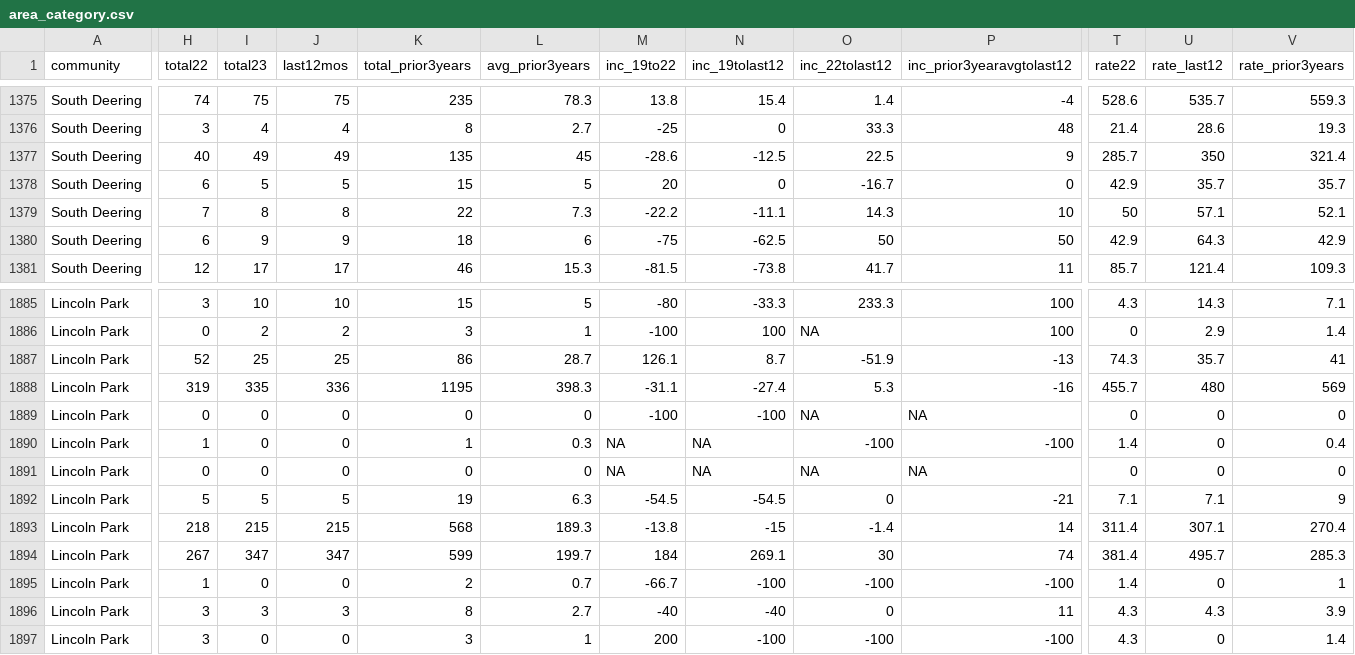
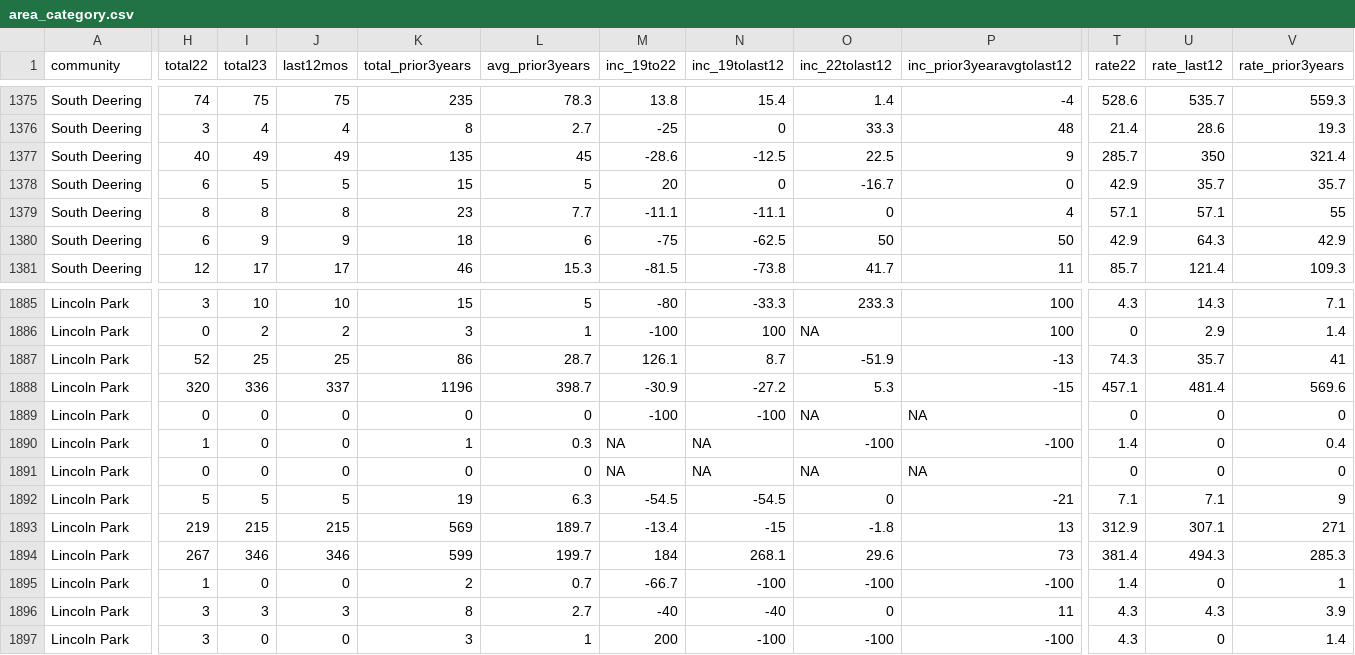
Before and after one commit to abcotvdata/safetytracker_chicago, a CSV file: data/output/areas/area_category.csv, drawn as a sheet; only a part is shown, gaps mark what is left out; the diff covers the shown part only; the diff names each change by its address in the sheet, - before the commit and + after, or states it on an @@ line.

Commit message:
New crime data collected

```diff
--- a/data/output/areas/area_category.csv
+++ b/data/output/areas/area_category.csv
-H1379 (total22): 7
+H1379 (total22): 8
-K1379 (total_prior3years): 22
+K1379 (total_prior3years): 23
-L1379 (avg_prior3years): 7.3
+L1379 (avg_prior3years): 7.7
-M1379 (inc_19to22): -22.2
+M1379 (inc_19to22): -11.1
-O1379 (inc_22tolast12): 14.3
+O1379 (inc_22tolast12): 0
-P1379 (inc_prior3yearavgtolast12): 10
+P1379 (inc_prior3yearavgtolast12): 4
-T1379 (rate22): 50
+T1379 (rate22): 57.1
-V1379 (rate_prior3years): 52.1
+V1379 (rate_prior3years): 55
-H1888 (total22): 319
+H1888 (total22): 320
-I1888 (total23): 335
+I1888 (total23): 336
-J1888 (last12mos): 336
+J1888 (last12mos): 337
-K1888 (total_prior3years): 1195
+K1888 (total_prior3years): 1196
-L1888 (avg_prior3years): 398.3
+L1888 (avg_prior3years): 398.7
-M1888 (inc_19to22): -31.1
+M1888 (inc_19to22): -30.9
-N1888 (inc_19tolast12): -27.4
+N1888 (inc_19tolast12): -27.2
-P1888 (inc_prior3yearavgtolast12): -16
+P1888 (inc_prior3yearavgtolast12): -15
-T1888 (rate22): 455.7
+T1888 (rate22): 457.1
-U1888 (rate_last12): 480
+U1888 (rate_last12): 481.4
-V1888 (rate_prior3years): 569
+V1888 (rate_prior3years): 569.6
-H1893 (total22): 218
+H1893 (total22): 219
-K1893 (total_prior3years): 568
+K1893 (total_prior3years): 569
-L1893 (avg_prior3years): 189.3
+L1893 (avg_prior3years): 189.7
-M1893 (inc_19to22): -13.8
+M1893 (inc_19to22): -13.4
-O1893 (inc_22tolast12): -1.4
+O1893 (inc_22tolast12): -1.8
-P1893 (inc_prior3yearavgtolast12): 14
+P1893 (inc_prior3yearavgtolast12): 13
-T1893 (rate22): 311.4
+T1893 (rate22): 312.9
-V1893 (rate_prior3years): 270.4
+V1893 (rate_prior3years): 271
-I1894 (total23): 347
+I1894 (total23): 346
-J1894 (last12mos): 347
+J1894 (last12mos): 346
-N1894 (inc_19tolast12): 269.1
+N1894 (inc_19tolast12): 268.1
-O1894 (inc_22tolast12): 30
+O1894 (inc_22tolast12): 29.6
-P1894 (inc_prior3yearavgtolast12): 74
+P1894 (inc_prior3yearavgtolast12): 73
-U1894 (rate_last12): 495.7
+U1894 (rate_last12): 494.3
```
Also changed, not shown: 156 edited cells elsewhere in this file, data/output/areas/area_type.csv, data/output/areas/property_area.csv, 26 other files.
